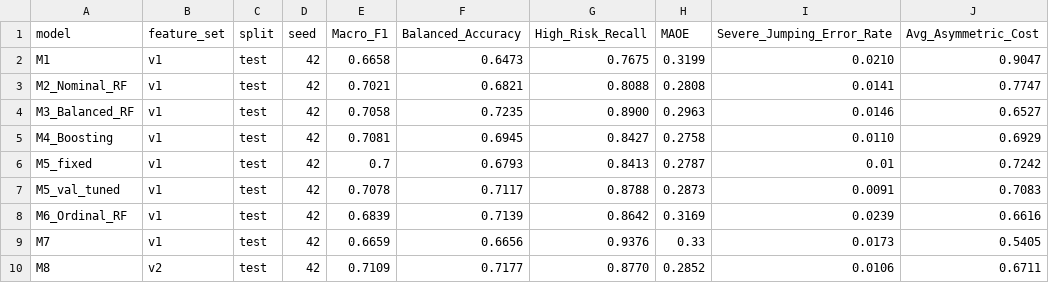
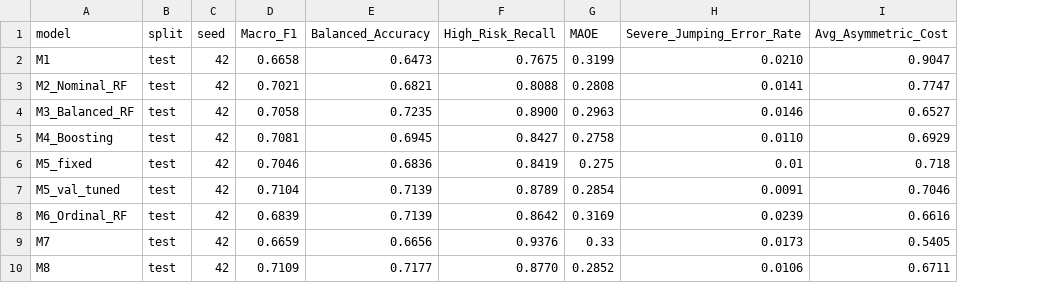
Before and after one commit to baiyizhuoait/HazeGuard-KL, a CSV file: models/all_models_benchmark.csv, drawn as a sheet; only a part is shown; removed rows and columns are numbered as before the commit, all else as after; the diff names each change by its address in the sheet, - before the commit and + after, or states it on an @@ line.

Commit message:
data(06): update QC-aligned M7, interpretability and generalization results

```diff
--- a/models/all_models_benchmark.csv
+++ b/models/all_models_benchmark.csv
-column B (feature_set), rows 2-10: v1 | v1 | v1 | v1 | v1 | v1 | v1 | v1 | v2
-D6 (Macro_F1): 0.7
+D6 (Macro_F1): 0.7046
-E6 (Balanced_Accuracy): 0.6793
+E6 (Balanced_Accuracy): 0.6836
-F6 (High_Risk_Recall): 0.8413
+F6 (High_Risk_Recall): 0.8419
-G6 (MAOE): 0.2787
+G6 (MAOE): 0.275
-I6 (Avg_Asymmetric_Cost): 0.7242
+I6 (Avg_Asymmetric_Cost): 0.718
-D7 (Macro_F1): 0.7078
+D7 (Macro_F1): 0.7104
-E7 (Balanced_Accuracy): 0.7117
+E7 (Balanced_Accuracy): 0.7139
-F7 (High_Risk_Recall): 0.8788
+F7 (High_Risk_Recall): 0.8789
-G7 (MAOE): 0.2873
+G7 (MAOE): 0.2854
-I7 (Avg_Asymmetric_Cost): 0.7083
+I7 (Avg_Asymmetric_Cost): 0.7046
```
Also changed, not shown: 11 other files.
